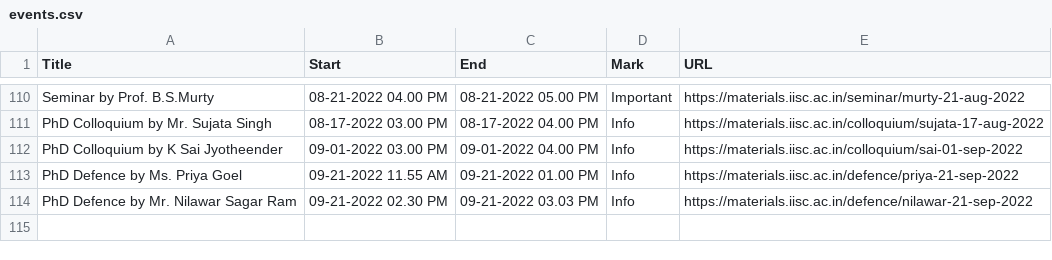
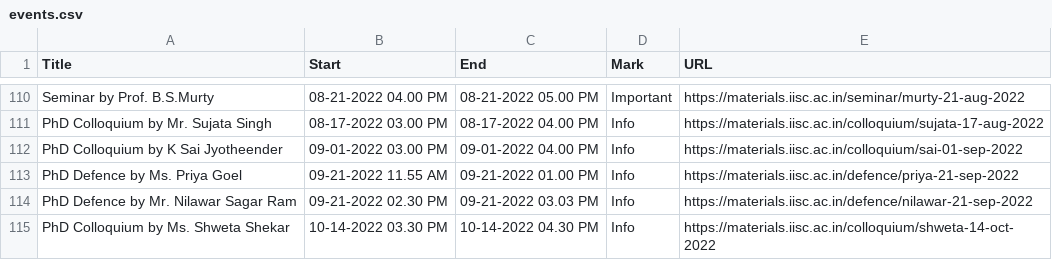
Before and after one commit to mte-iisc/materials-iisc, a CSV file: _site/events/events.csv, drawn as a sheet; only a part is shown, gaps mark what is left out; the diff names each change by its address in the sheet, - before the commit and + after, or states it on an @@ line.

```diff
--- a/_site/events/events.csv
+++ b/_site/events/events.csv
+row 115: PhD Colloquium by Ms. Shweta Shekar | 10-14-2022 03.30 PM | 10-14-2022 04.30 PM | Info | https://materials.iisc.ac.in/colloquium/shweta-14-oct-2022
```
Also changed, not shown: events/events.csv, 9 other files.
